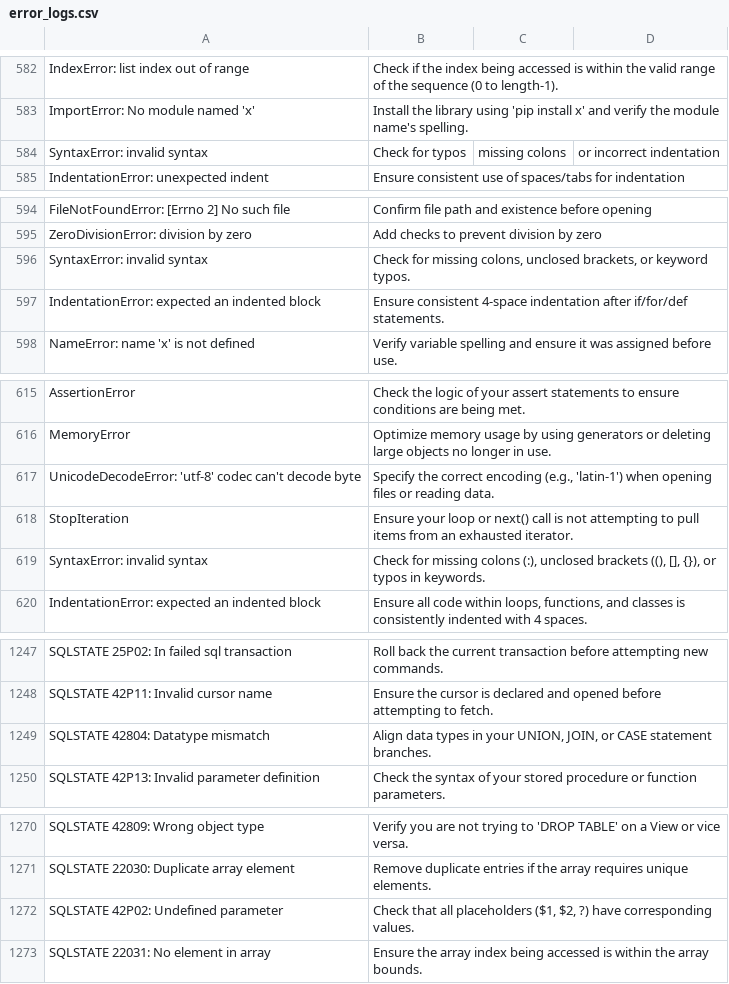
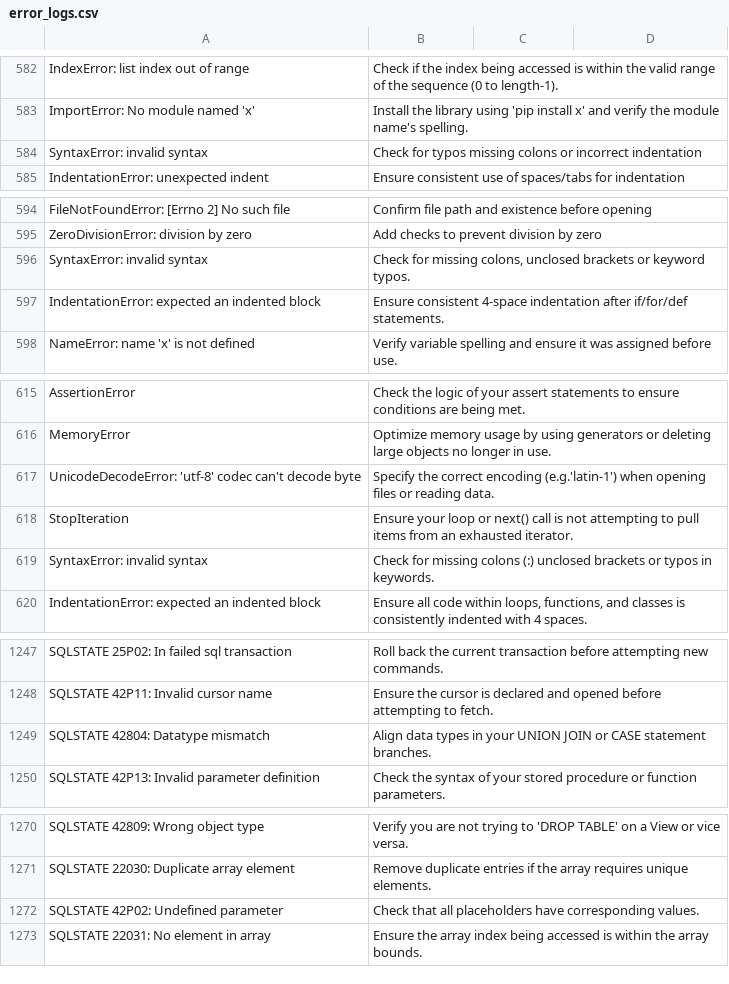
Before and after one commit to deepika81aiml-collab/aws-sagemaker-github, a CSV file: error_logs.csv, drawn as a sheet; only a part is shown, gaps mark what is left out; the diff names each change by its address in the sheet, - before the commit and + after, or states it on an @@ line.

```diff
--- a/error_logs.csv
+++ b/error_logs.csv
-B584: Check for typos
+B584: Check for typos missing colons or incorrect indentation
-C584: missing colons
+C584: (empty)
-D584: or incorrect indentation
+D584: (empty)
-B596: …colons, unclosed brackets, or keyword…
+B596: …colons, unclosed brackets or keyword…
-B617: …correct encoding (e.g., 'latin-1') when opening…
+B617: …correct encoding (e.g.'latin-1') when opening…
-B619: …missing colons (:), unclosed brackets ((), [], {}), or typos…
+B619: …missing colons (:) unclosed brackets or typos…
-B1249: …in your UNION, JOIN, or CASE…
+B1249: …in your UNION JOIN or CASE…
-B1272: …all placeholders ($1, $2, ?) have corresponding…
+B1272: …all placeholders have corresponding…
```
Also changed, not shown: 1 other file.
